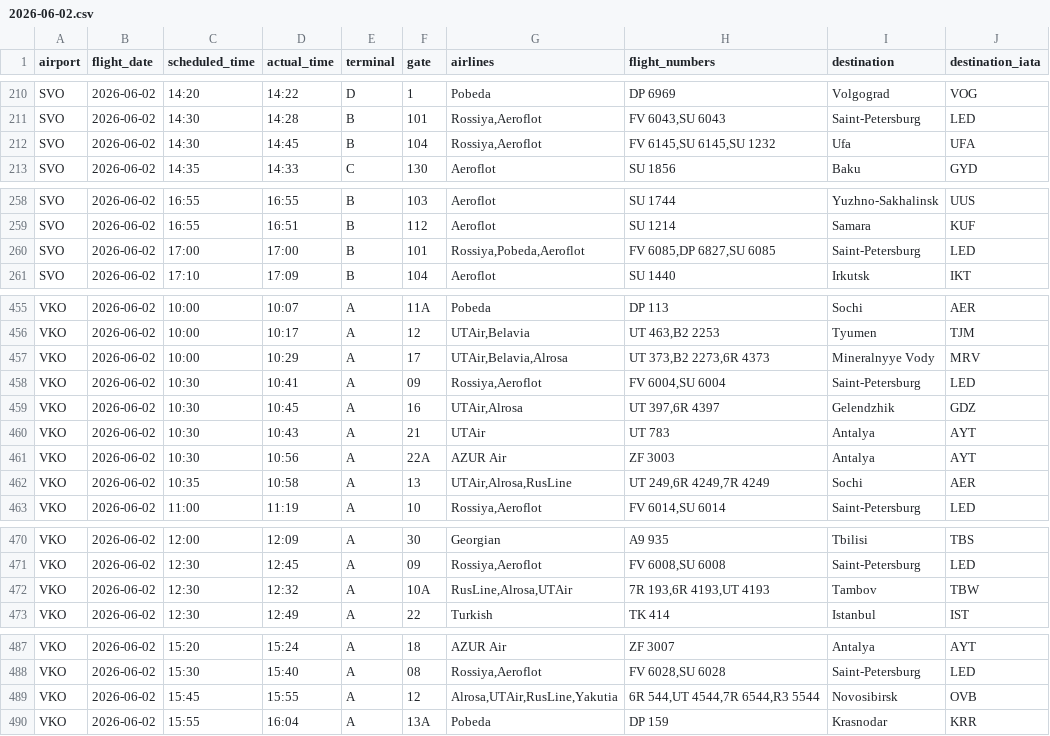
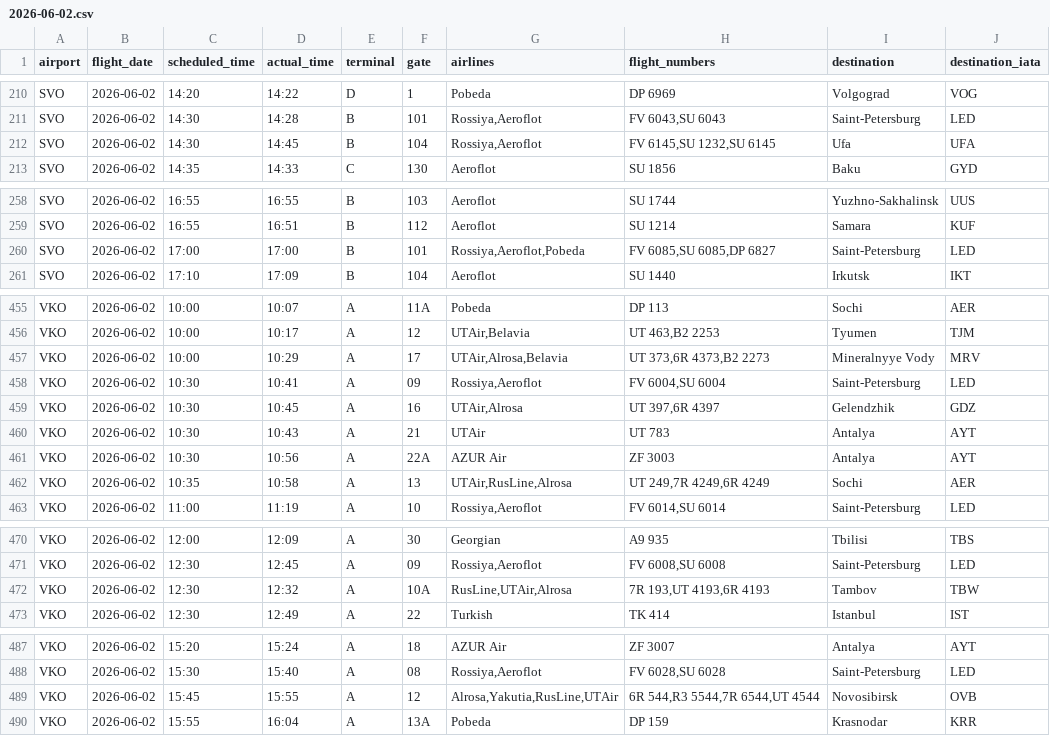
Before and after one commit to vitdmit/moscow-airports-botCLaude, a CSV file: data/daily/2026-06-02.csv, drawn as a sheet; only a part is shown, gaps mark what is left out.

```diff
--- a/data/daily/2026-06-02.csv
+++ b/data/daily/2026-06-02.csv
@@ -211,3 +211,3 @@ SVO,2026-06-02,14:20,14:22,D,1,Pobeda,DP 6969,Volgograd,VOG
 SVO,2026-06-02,14:30,14:28,B,101,"Rossiya,Aeroflot","FV 6043,SU 6043",Saint-Petersburg,LED
-SVO,2026-06-02,14:30,14:45,B,104,"Rossiya,Aeroflot","FV 6145,SU 6145,SU 1232",Ufa,UFA
+SVO,2026-06-02,14:30,14:45,B,104,"Rossiya,Aeroflot","FV 6145,SU 1232,SU 6145",Ufa,UFA
 SVO,2026-06-02,14:35,14:33,C,130,Aeroflot,SU 1856,Baku,GYD
@@ -259,3 +259,3 @@ SVO,2026-06-02,16:55,16:55,B,103,Aeroflot,SU 1744,Yuzhno-Sakhalinsk,UUS
 SVO,2026-06-02,16:55,16:51,B,112,Aeroflot,SU 1214,Samara,KUF
-SVO,2026-06-02,17:00,17:00,B,101,"Rossiya,Pobeda,Aeroflot","FV 6085,DP 6827,SU 6085",Saint-Petersburg,LED
+SVO,2026-06-02,17:00,17:00,B,101,"Rossiya,Aeroflot,Pobeda","FV 6085,SU 6085,DP 6827",Saint-Petersburg,LED
 SVO,2026-06-02,17:10,17:09,B,104,Aeroflot,SU 1440,Irkutsk,IKT
@@ -456,3 +456,3 @@ VKO,2026-06-02,10:00,10:07,A,11A,Pobeda,DP 113,Sochi,AER
 VKO,2026-06-02,10:00,10:17,A,12,"UTAir,Belavia","UT 463,B2 2253",Tyumen,TJM
-VKO,2026-06-02,10:00,10:29,A,17,"UTAir,Belavia,Alrosa","UT 373,B2 2273,6R 4373",Mineralnyye Vody,MRV
+VKO,2026-06-02,10:00,10:29,A,17,"UTAir,Alrosa,Belavia","UT 373,6R 4373,B2 2273",Mineralnyye Vody,MRV
 VKO,2026-06-02,10:30,10:41,A,09,"Rossiya,Aeroflot","FV 6004,SU 6004",Saint-Petersburg,LED
@@ -461,3 +461,3 @@ VKO,2026-06-02,10:30,10:43,A,21,UTAir,UT 783,Antalya,AYT
 VKO,2026-06-02,10:30,10:56,A,22A,AZUR Air,ZF 3003,Antalya,AYT
-VKO,2026-06-02,10:35,10:58,A,13,"UTAir,Alrosa,RusLine","UT 249,6R 4249,7R 4249",Sochi,AER
+VKO,2026-06-02,10:35,10:58,A,13,"UTAir,RusLine,Alrosa","UT 249,7R 4249,6R 4249",Sochi,AER
 VKO,2026-06-02,11:00,11:19,A,10,"Rossiya,Aeroflot","FV 6014,SU 6014",Saint-Petersburg,LED
@@ -471,3 +471,3 @@ VKO,2026-06-02,12:00,12:09,A,30,Georgian,A9 935,Tbilisi,TBS
 VKO,2026-06-02,12:30,12:45,A,09,"Rossiya,Aeroflot","FV 6008,SU 6008",Saint-Petersburg,LED
-VKO,2026-06-02,12:30,12:32,A,10A,"RusLine,Alrosa,UTAir","7R 193,6R 4193,UT 4193",Tambov,TBW
+VKO,2026-06-02,12:30,12:32,A,10A,"RusLine,UTAir,Alrosa","7R 193,UT 4193,6R 4193",Tambov,TBW
 VKO,2026-06-02,12:30,12:49,A,22,Turkish,TK 414,Istanbul,IST
@@ -488,3 +488,3 @@ VKO,2026-06-02,15:20,15:24,A,18,AZUR Air,ZF 3007,Antalya,AYT
 VKO,2026-06-02,15:30,15:40,A,08,"Rossiya,Aeroflot","FV 6028,SU 6028",Saint-Petersburg,LED
-VKO,2026-06-02,15:45,15:55,A,12,"Alrosa,UTAir,RusLine,Yakutia","6R 544,UT 4544,7R 6544,R3 5544",Novosibirsk,OVB
+VKO,2026-06-02,15:45,15:55,A,12,"Alrosa,Yakutia,RusLine,UTAir","6R 544,R3 5544,7R 6544,UT 4544",Novosibirsk,OVB
 VKO,2026-06-02,15:55,16:04,A,13A,Pobeda,DP 159,Krasnodar,KRR
```
Also changed, not shown: 1 other file.
